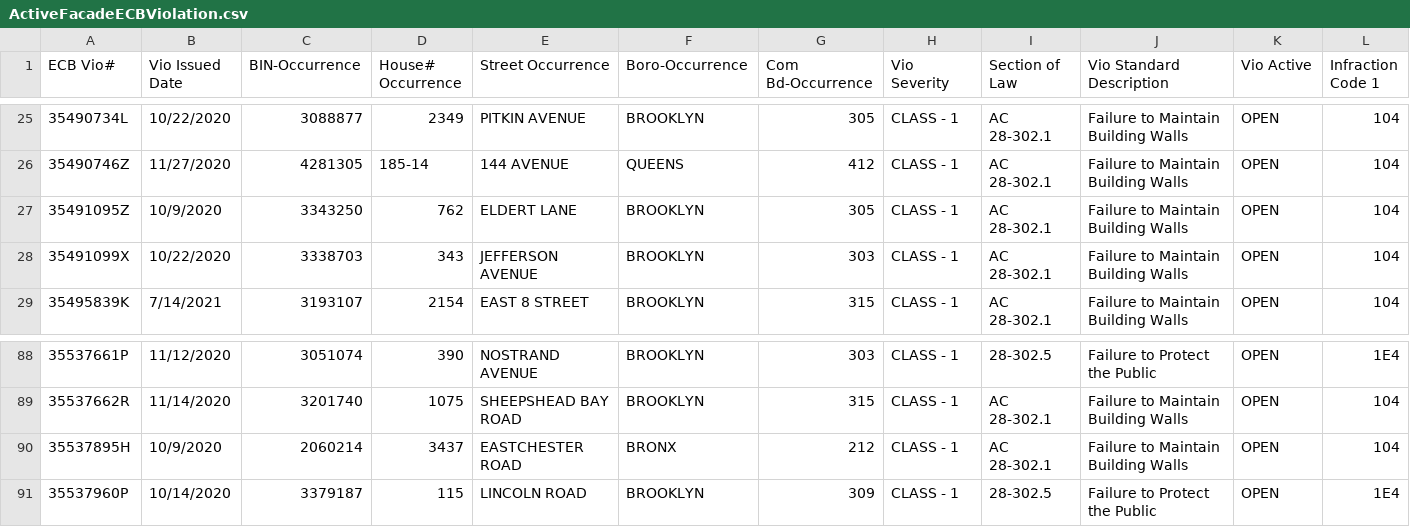
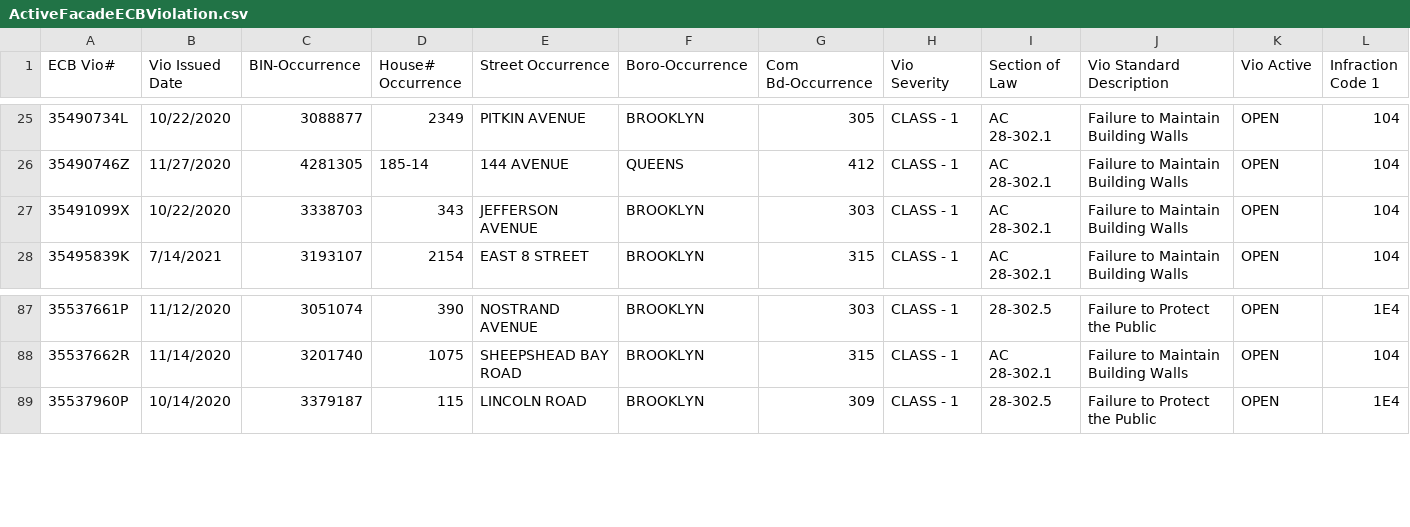
Before and after one commit to NYCDOB/FacadeSafetyReport, a CSV file: data/ActiveFacadeECBViolation.csv, drawn as a sheet; only a part is shown, gaps mark what is left out; rows hold the shown columns only; the diff names each change by its address in the sheet, - before the commit and + after, or states it on an @@ line.

Commit message:
update from script Tue 10/10/2023  8:11:17.66

```diff
--- a/data/ActiveFacadeECBViolation.csv
+++ b/data/ActiveFacadeECBViolation.csv
-row 27: 35491095Z | 10/9/2020 | 3343250 | 762 | ELDERT LANE | BROOKLYN | 305 | CLASS - 1 | AC 28-302.1 | Failure to Maintain Building Walls | OPEN | 104
-row 90: 35537895H | 10/9/2020 | 2060214 | 3437 | EASTCHESTER ROAD | BRONX | 212 | CLASS - 1 | AC 28-302.1 | Failure to Maintain Building Walls | OPEN | 104
```
